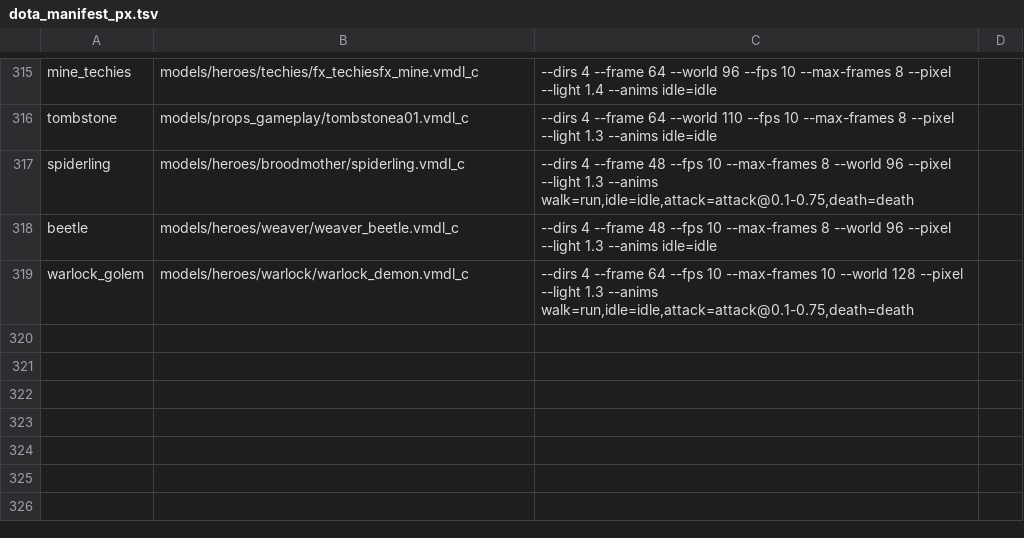
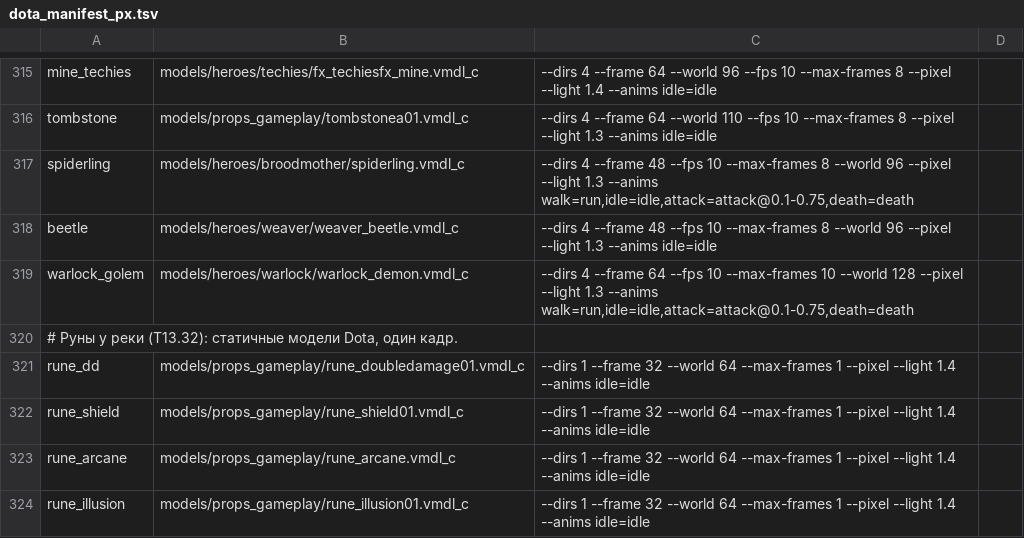
Before and after one commit to ArtemChikolaev/aegis-draft, a TSV file: web/scripts/blender/dota_manifest_px.tsv, drawn as a sheet; only a part is shown, gaps mark what is left out.

```diff
--- a/web/scripts/blender/dota_manifest_px.tsv
+++ b/web/scripts/blender/dota_manifest_px.tsv
@@ -319 +319,6 @@ beetle	models/heroes/weaver/weaver_beetle.vmdl_c	--dirs 4 --frame 48 --fps 10 --
 warlock_golem	models/heroes/warlock/warlock_demon.vmdl_c	--dirs 4 --frame 64 --fps 10 --max-frames 10 --world 128 --pixel --light 1.3 --anims walk=run,idle=idle,attack=attack@0.1-0.75,death=death
+# Руны у реки (T13.32): статичные модели Dota, один кадр.
+rune_dd	models/props_gameplay/rune_doubledamage01.vmdl_c	--dirs 1 --frame 32 --world 64 --max-frames 1 --pixel --light 1.4 --anims idle=idle
+rune_shield	models/props_gameplay/rune_shield01.vmdl_c	--dirs 1 --frame 32 --world 64 --max-frames 1 --pixel --light 1.4 --anims idle=idle
+rune_arcane	models/props_gameplay/rune_arcane.vmdl_c	--dirs 1 --frame 32 --world 64 --max-frames 1 --pixel --light 1.4 --anims idle=idle
+rune_illusion	models/props_gameplay/rune_illusion01.vmdl_c	--dirs 1 --frame 32 --world 64 --max-frames 1 --pixel --light 1.4 --anims idle=idle
```
Also changed, not shown: web/scripts/blender/dota_manifest_px2.tsv, 32 other files.
